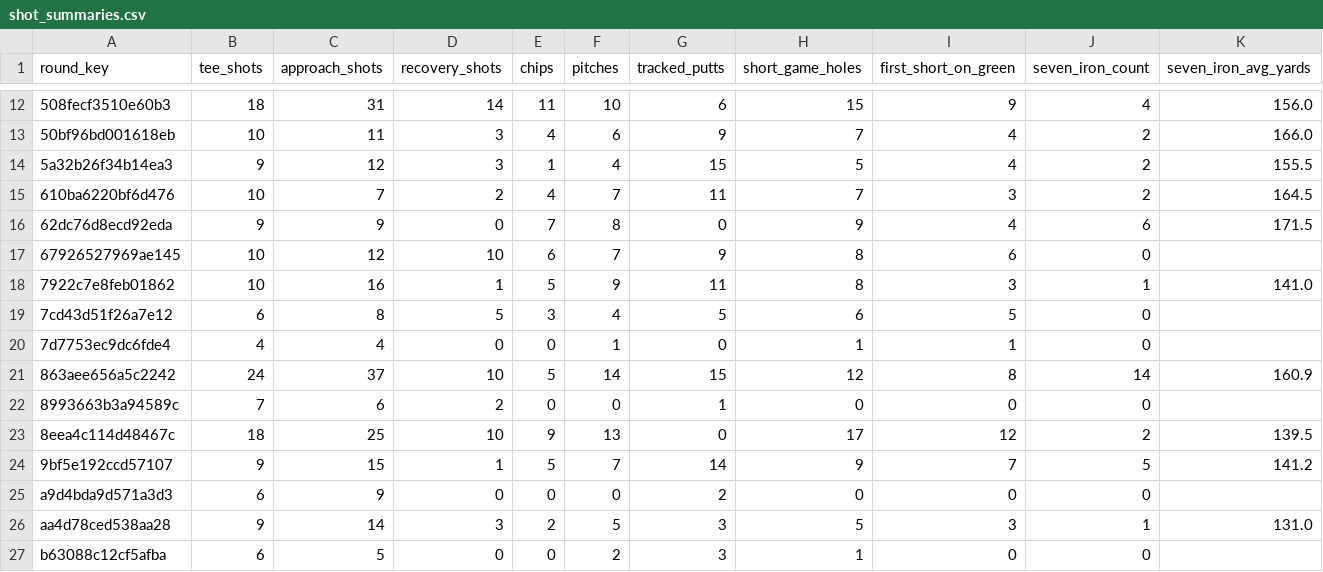
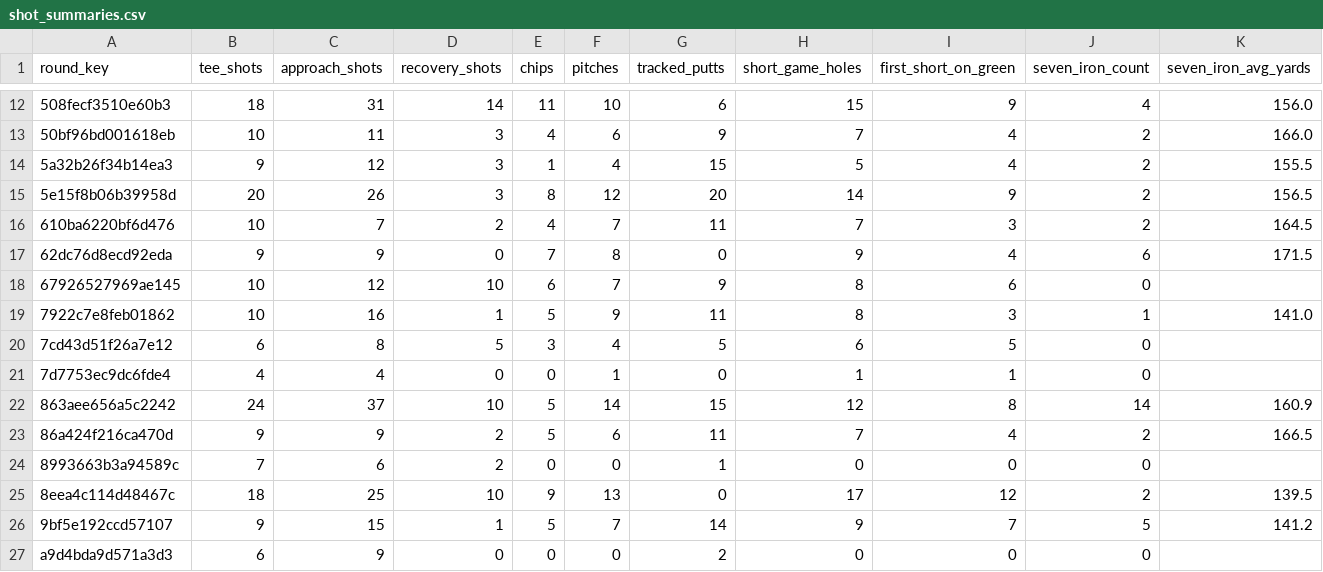
Before and after one commit to jlocke1979/dataunlocked-labs, a CSV file: apps/golf_analytics/data/processed/shot_summaries.csv, drawn as a sheet; only a part is shown, gaps mark what is left out; the shorter side is filled out with more unchanged rows; rows hold the shown columns only; the diff names each change by its address in the sheet, - before the commit and + after, or states it on an @@ line.

Commit message:
Refresh golf shot summaries through Aug 28

```diff
--- a/apps/golf_analytics/data/processed/shot_summaries.csv
+++ b/apps/golf_analytics/data/processed/shot_summaries.csv
+row 15: 5e15f8b06b39958d | 20 | 26 | 3 | 8 | 12 | 20 | 14 | 9 | 2 | 156.5
+row 23: 86a424f216ca470d | 9 | 9 | 2 | 5 | 6 | 11 | 7 | 4 | 2 | 166.5
```
